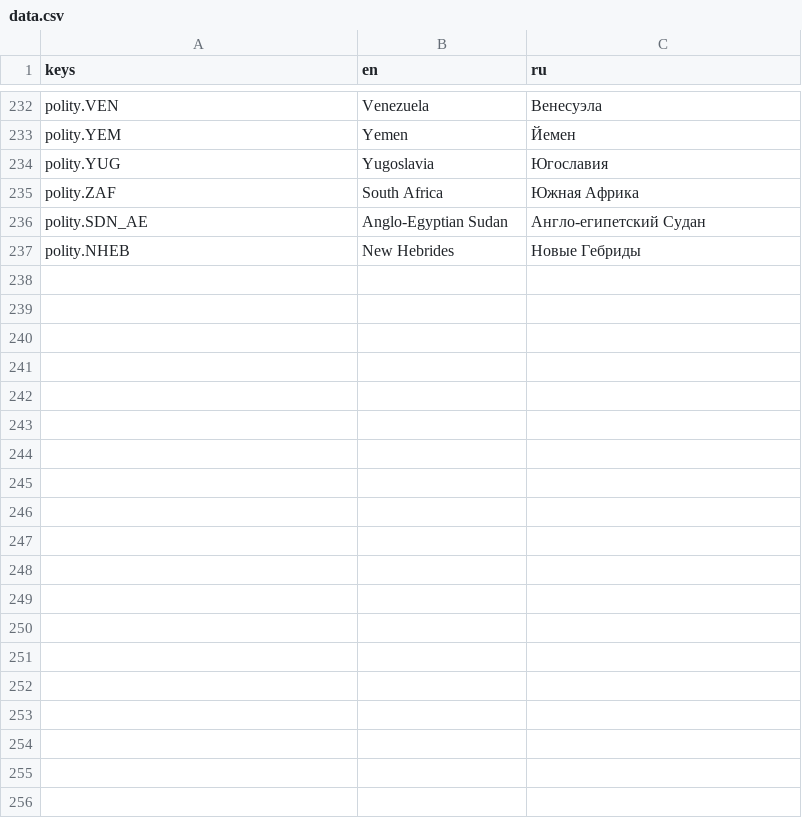
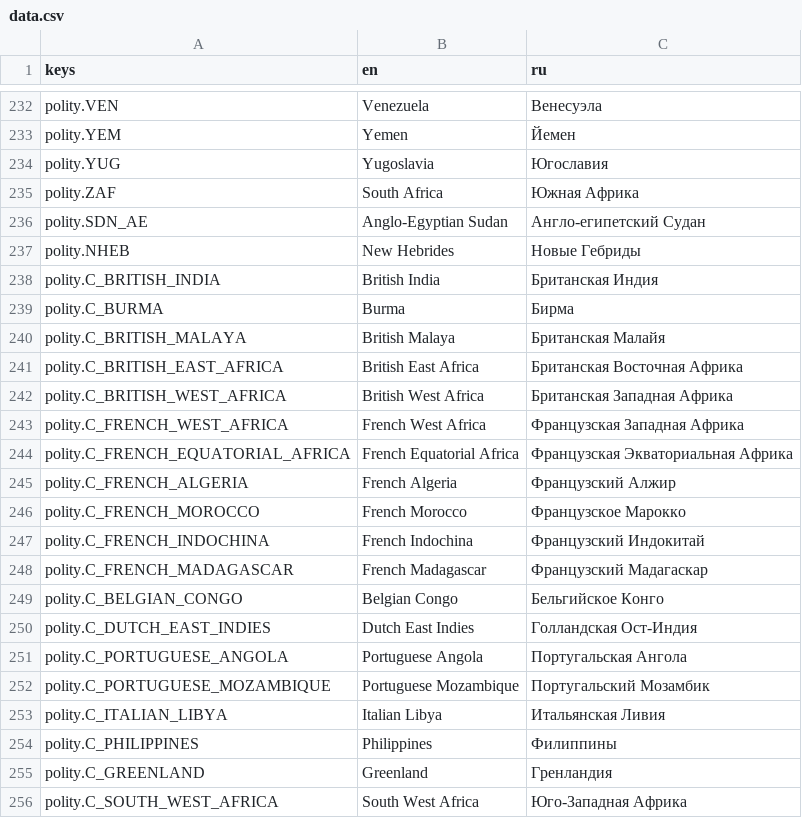
Before and after one commit to yvkalabuha/TechnoGame, a CSV file: src/Singularity.Client.Spike/locale/data.csv, drawn as a sheet; only a part is shown, gaps mark what is left out; the diff names each change by its address in the sheet, - before the commit and + after, or states it on an @@ line.

```diff
--- a/src/Singularity.Client.Spike/locale/data.csv
+++ b/src/Singularity.Client.Spike/locale/data.csv
+row 238: polity.C_BRITISH_INDIA | British India | Британская Индия
+row 239: polity.C_BURMA | Burma | Бирма
+row 240: polity.C_BRITISH_MALAYA | British Malaya | Британская Малайя
+row 241: polity.C_BRITISH_EAST_AFRICA | British East Africa | Британская Восточная Африка
+row 242: polity.C_BRITISH_WEST_AFRICA | British West Africa | Британская Западная Африка
+row 243: polity.C_FRENCH_WEST_AFRICA | French West Africa | Французская Западная Африка
+row 244: polity.C_FRENCH_EQUATORIAL_AFRICA | French Equatorial Africa | Французская Экваториальная Африка
+row 245: polity.C_FRENCH_ALGERIA | French Algeria | Французский Алжир
+row 246: polity.C_FRENCH_MOROCCO | French Morocco | Французское Марокко
+row 247: polity.C_FRENCH_INDOCHINA | French Indochina | Французский Индокитай
+row 248: polity.C_FRENCH_MADAGASCAR | French Madagascar | Французский Мадагаскар
+row 249: polity.C_BELGIAN_CONGO | Belgian Congo | Бельгийское Конго
+row 250: polity.C_DUTCH_EAST_INDIES | Dutch East Indies | Голландская Ост-Индия
+row 251: polity.C_PORTUGUESE_ANGOLA | Portuguese Angola | Португальская Ангола
+row 252: polity.C_PORTUGUESE_MOZAMBIQUE | Portuguese Mozambique | Португальский Мозамбик
+row 253: polity.C_ITALIAN_LIBYA | Italian Libya | Итальянская Ливия
+row 254: polity.C_PHILIPPINES | Philippines | Филиппины
+row 255: polity.C_GREENLAND | Greenland | Гренландия
+row 256: polity.C_SOUTH_WEST_AFRICA | South West Africa | Юго-Западная Африка
```
Also changed, not shown: 12 other files.
